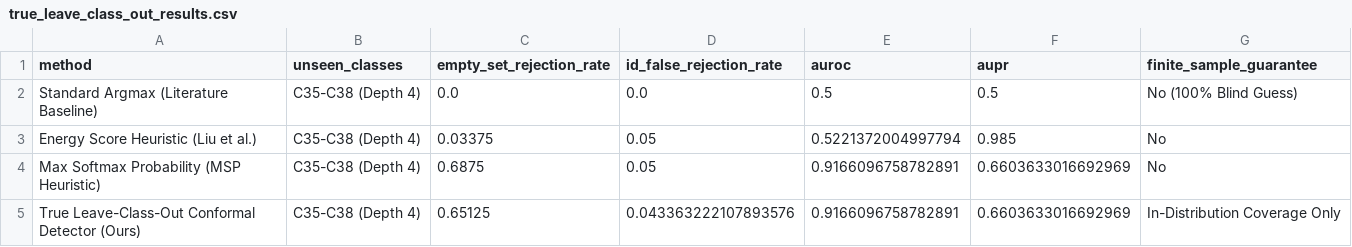
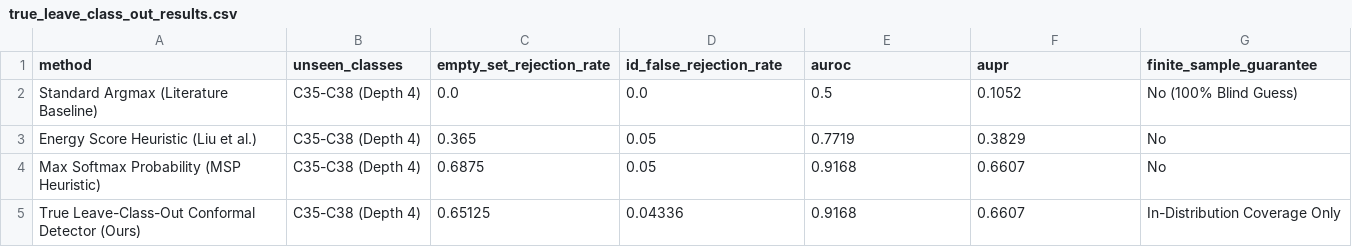
Before and after one commit to Karmanyavadhikaraste17/wafer-conformal-sota, a CSV file: conformal_wafer/reports/true_leave_class_out_results.csv, drawn as a sheet.

```diff
--- a/conformal_wafer/reports/true_leave_class_out_results.csv
+++ b/conformal_wafer/reports/true_leave_class_out_results.csv
@@ -1,5 +1,5 @@
 method,unseen_classes,empty_set_rejection_rate,id_false_rejection_rate,auroc,aupr,finite_sample_guarantee
-Standard Argmax (Literature Baseline),C35-C38 (Depth 4),0.0,0.0,0.5,0.5,No (100% Blind Guess)
-Energy Score Heuristic (Liu et al.),C35-C38 (Depth 4),0.03375,0.05,0.5221372004997794,0.985,No
-Max Softmax Probability (MSP Heuristic),C35-C38 (Depth 4),0.6875,0.05,0.9166096758782891,0.6603633016692969,No
-True Leave-Class-Out Conformal Detector (Ours),C35-C38 (Depth 4),0.65125,0.043363222107893576,0.9166096758782891,0.6603633016692969,In-Distribution Coverage Only
+Standard Argmax (Literature Baseline),C35-C38 (Depth 4),0.0,0.0,0.5,0.1052,No (100% Blind Guess)
+Energy Score Heuristic (Liu et al.),C35-C38 (Depth 4),0.365,0.05,0.7719,0.3829,No
+Max Softmax Probability (MSP Heuristic),C35-C38 (Depth 4),0.6875,0.05,0.9168,0.6607,No
+True Leave-Class-Out Conformal Detector (Ours),C35-C38 (Depth 4),0.65125,0.04336,0.9168,0.6607,In-Distribution Coverage Only
```
Also changed, not shown: conformal_wafer/reports/subgroup_confidence_intervals.csv, conformal_wafer/results/subgroup_confidence_intervals.csv, 9 other files.
